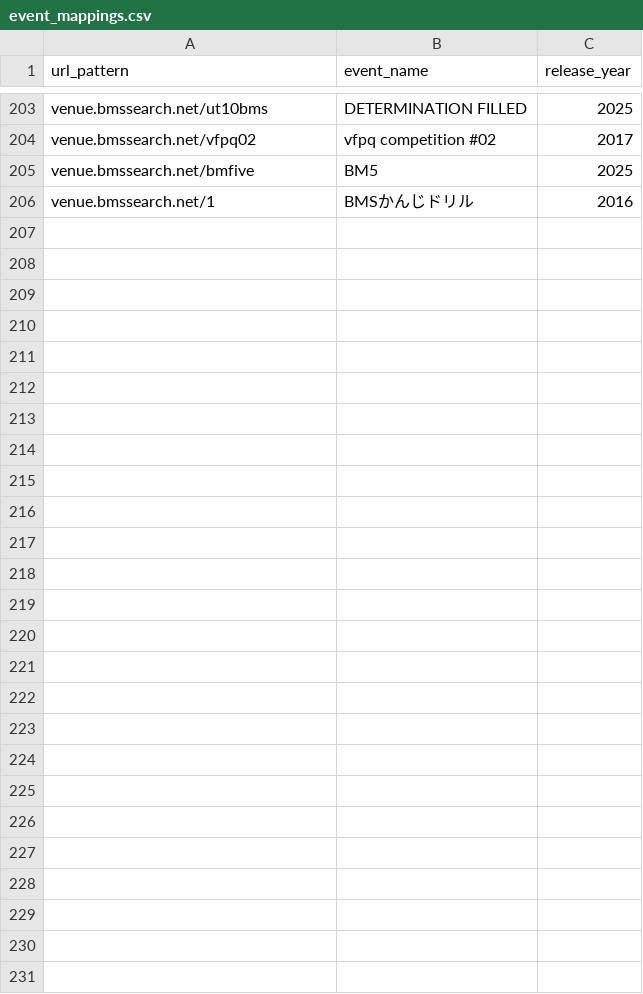
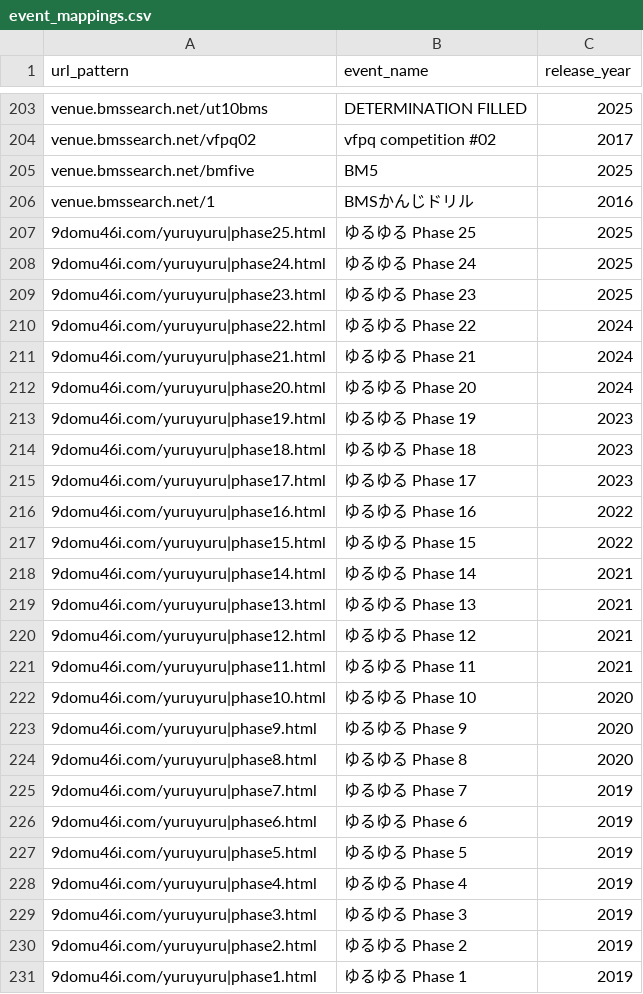
Before and after one commit to meta-BE/bms-elsa, a CSV file: internal/adapter/persistence/event_mappings.csv, drawn as a sheet; only a part is shown, gaps mark what is left out; the diff covers the shown part only.

```diff
--- a/internal/adapter/persistence/event_mappings.csv
+++ b/internal/adapter/persistence/event_mappings.csv
@@ -206 +206,26 @@ venue.bmssearch.net/bmfive,BM5,2025
 venue.bmssearch.net/1,BMSかんじドリル,2016
+9domu46i.com/yuruyuru|phase25.html,ゆるゆる Phase 25,2025
+9domu46i.com/yuruyuru|phase24.html,ゆるゆる Phase 24,2025
+9domu46i.com/yuruyuru|phase23.html,ゆるゆる Phase 23,2025
+9domu46i.com/yuruyuru|phase22.html,ゆるゆる Phase 22,2024
+9domu46i.com/yuruyuru|phase21.html,ゆるゆる Phase 21,2024
+9domu46i.com/yuruyuru|phase20.html,ゆるゆる Phase 20,2024
+9domu46i.com/yuruyuru|phase19.html,ゆるゆる Phase 19,2023
+9domu46i.com/yuruyuru|phase18.html,ゆるゆる Phase 18,2023
+9domu46i.com/yuruyuru|phase17.html,ゆるゆる Phase 17,2023
+9domu46i.com/yuruyuru|phase16.html,ゆるゆる Phase 16,2022
+9domu46i.com/yuruyuru|phase15.html,ゆるゆる Phase 15,2022
+9domu46i.com/yuruyuru|phase14.html,ゆるゆる Phase 14,2021
+9domu46i.com/yuruyuru|phase13.html,ゆるゆる Phase 13,2021
+9domu46i.com/yuruyuru|phase12.html,ゆるゆる Phase 12,2021
+9domu46i.com/yuruyuru|phase11.html,ゆるゆる Phase 11,2021
+9domu46i.com/yuruyuru|phase10.html,ゆるゆる Phase 10,2020
+9domu46i.com/yuruyuru|phase9.html,ゆるゆる Phase 9,2020
+9domu46i.com/yuruyuru|phase8.html,ゆるゆる Phase 8,2020
+9domu46i.com/yuruyuru|phase7.html,ゆるゆる Phase 7,2019
+9domu46i.com/yuruyuru|phase6.html,ゆるゆる Phase 6,2019
+9domu46i.com/yuruyuru|phase5.html,ゆるゆる Phase 5,2019
+9domu46i.com/yuruyuru|phase4.html,ゆるゆる Phase 4,2019
+9domu46i.com/yuruyuru|phase3.html,ゆるゆる Phase 3,2019
+9domu46i.com/yuruyuru|phase2.html,ゆるゆる Phase 2,2019
+9domu46i.com/yuruyuru|phase1.html,ゆるゆる Phase 1,2019
```
Also changed, not shown: 2 edited cells elsewhere in this file.
